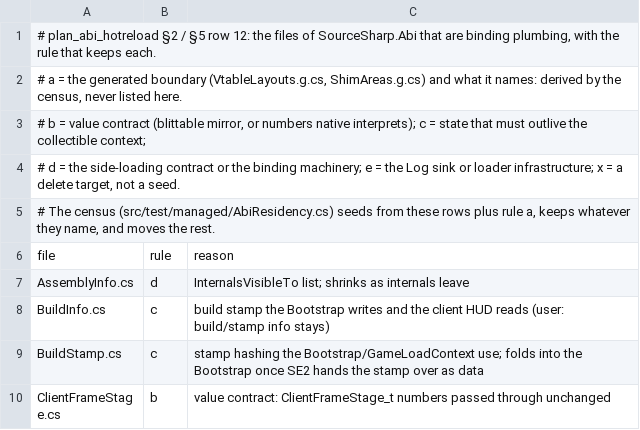
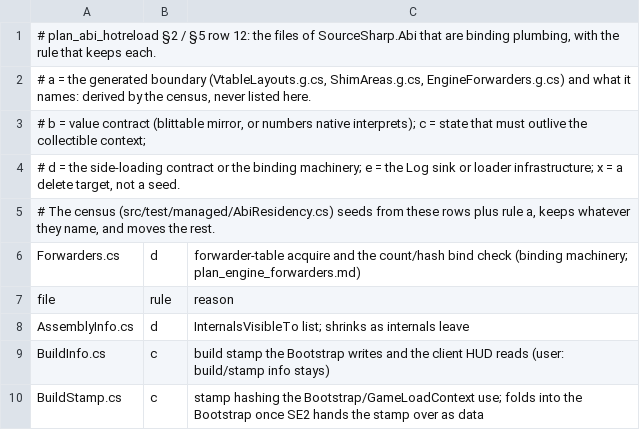
Before and after one commit to muflub/source-sdk-sharp, a TSV file: docs/abi-plumbing.tsv, drawn as a sheet; only a part is shown; the shorter side is filled out with more unchanged rows.

```diff
--- a/docs/abi-plumbing.tsv
+++ b/docs/abi-plumbing.tsv
@@ -1,3 +1,3 @@
 # plan_abi_hotreload §2 / §5 row 12: the files of SourceSharp.Abi that are binding plumbing, with the rule that keeps each.
-# a = the generated boundary (VtableLayouts.g.cs, ShimAreas.g.cs) and what it names: derived by the census, never listed here.
+# a = the generated boundary (VtableLayouts.g.cs, ShimAreas.g.cs, EngineForwarders.g.cs) and what it names: derived by the census, never listed here.
 # b = value contract (blittable mirror, or numbers native interprets); c = state that must outlive the collectible context;
@@ -5,2 +5,3 @@
 # The census (src/test/managed/AbiResidency.cs) seeds from these rows plus rule a, keeps whatever they name, and moves the rest.
+Forwarders.cs	d	forwarder-table acquire and the count/hash bind check (binding machinery; plan_engine_forwarders.md)
 file	rule	reason
```
Also changed, not shown: docs/abi-residency.tsv, docs/shim-ratchet.tsv, 32 other files.
